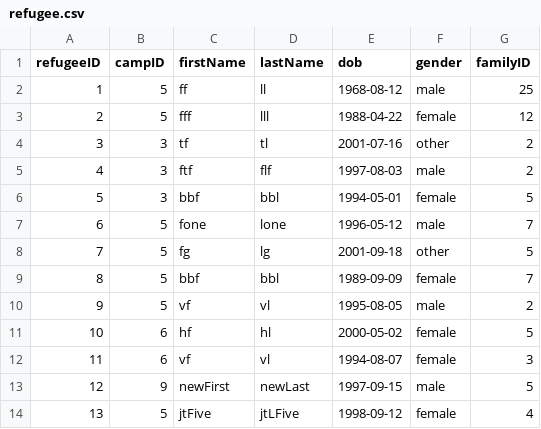
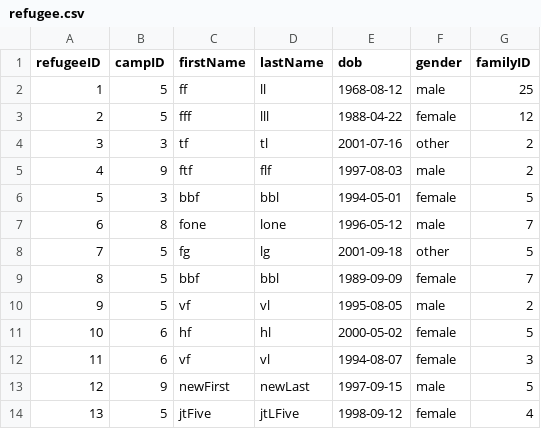
Before and after one commit to bennylao/ucl-humanitarian-management-system-CLI, a CSV file: humanitarian_management_system/data/refugee.csv, drawn as a sheet.

Commit message:
WORKING in TEST env, ability to move refugee from camp to camp.

```diff
--- a/humanitarian_management_system/data/refugee.csv
+++ b/humanitarian_management_system/data/refugee.csv
@@ -4,5 +4,5 @@ refugeeID,campID,firstName,lastName,dob,gender,familyID
 3,3,tf,tl,2001-07-16,other,2
-4,3,ftf,flf,1997-08-03,male,2
+4,9,ftf,flf,1997-08-03,male,2
 5,3,bbf,bbl,1994-05-01,female,5
-6,5,fone,lone,1996-05-12,male,7
+6,8,fone,lone,1996-05-12,male,7
 7,5,fg,lg,2001-09-18,other,5
```
Also changed, not shown: 1 other file.
